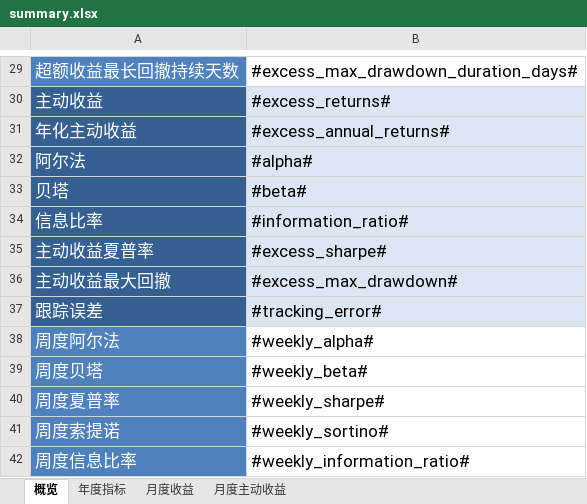
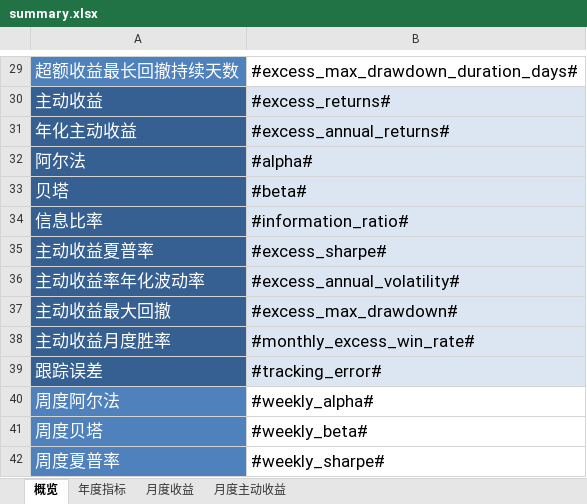
Before and after one commit to ricequant/rqalpha, an Excel workbook: rqalpha/mod/rqalpha_mod_sys_analyser/report/templates/summary.xlsx, sheet 概览, drawn as a sheet; only a part is shown, gaps mark what is left out; the shorter side is filled out with more unchanged rows; values as stored, in another font and other column widths than the file's, no borders; the diff names each change by its address in the sheet, - before the commit and + after, or states it on an @@ line.

```diff
--- a/rqalpha/mod/rqalpha_mod_sys_analyser/report/templates/summary.xlsx (sheet 概览)
+++ b/rqalpha/mod/rqalpha_mod_sys_analyser/report/templates/summary.xlsx (sheet 概览)
+row 36: 主动收益率年化波动率 | #excess_annual_volatility#
+row 38: 主动收益月度胜率 | #monthly_excess_win_rate#
```
Also changed, not shown: sheet 年度指标, sheet 月度主动收益, sheet 月度收益, 4 other files.
